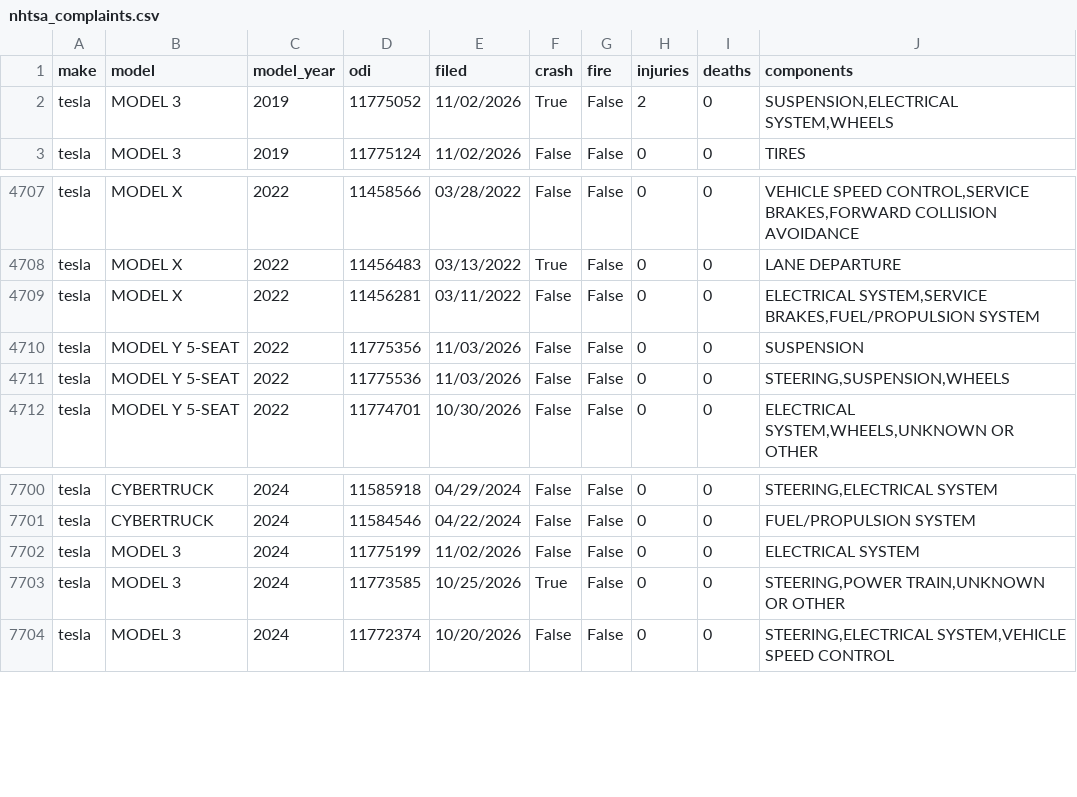
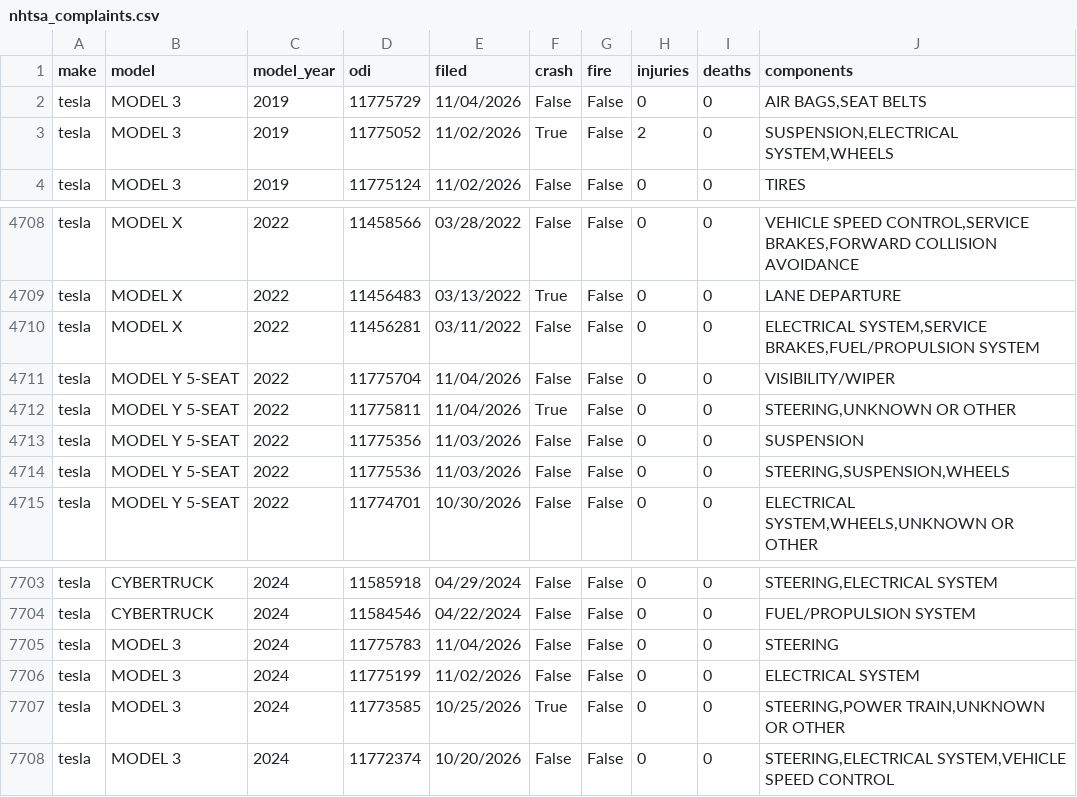
Before and after one commit to Shubham080802/tesla-Rivian-dashboard, a CSV file: data/external/research/nhtsa_complaints.csv, drawn as a sheet; only a part is shown, gaps mark what is left out; the diff names each change by its address in the sheet, - before the commit and + after, or states it on an @@ line.

Commit message:
data: scheduled refresh (2026-11-06)

```diff
--- a/data/external/research/nhtsa_complaints.csv
+++ b/data/external/research/nhtsa_complaints.csv
+row 2: tesla | MODEL 3 | 2019 | 11775729 | 11/04/2026 | False | False | 0 | 0 | AIR BAGS,SEAT BELTS
+row 4711: tesla | MODEL Y 5-SEAT | 2022 | 11775704 | 11/04/2026 | False | False | 0 | 0 | VISIBILITY/WIPER
+row 4712: tesla | MODEL Y 5-SEAT | 2022 | 11775811 | 11/04/2026 | True | False | 0 | 0 | STEERING,UNKNOWN OR OTHER
+row 7705: tesla | MODEL 3 | 2024 | 11775783 | 11/04/2026 | False | False | 0 | 0 | STEERING
```
Also changed, not shown: data/external/research/gdelt_lucid_timelinetone.csv, data/external/research/gdelt_tesla_timelinetone.csv, 7 other files.
